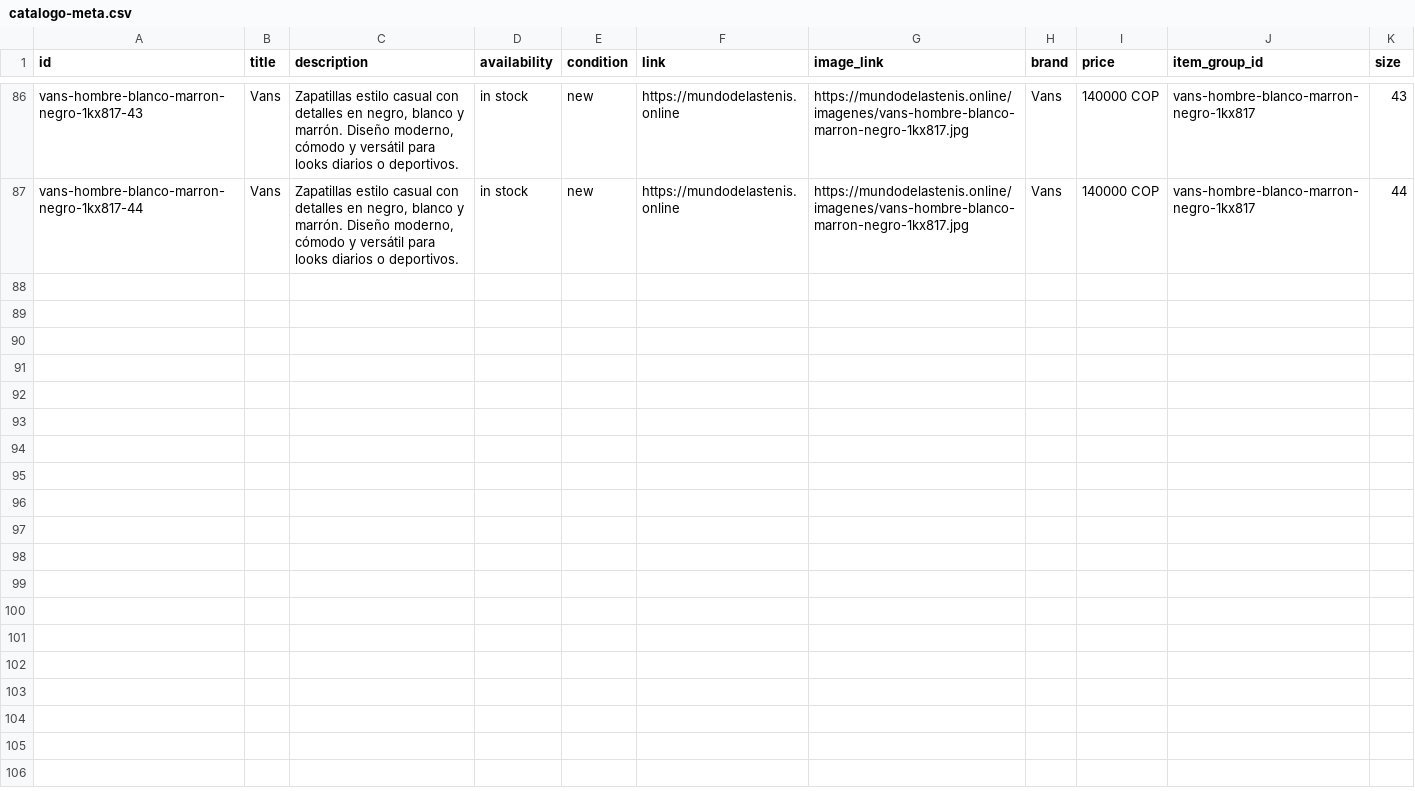
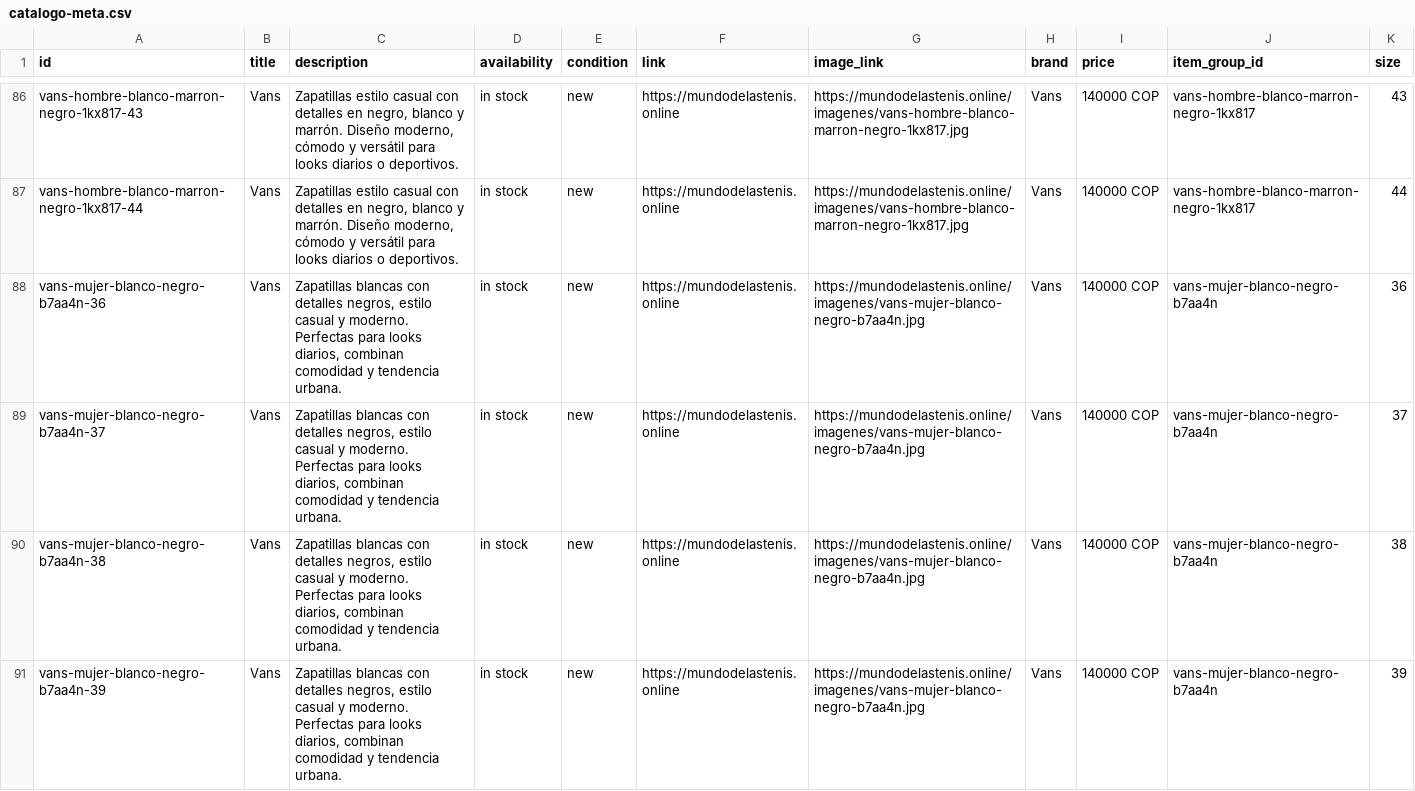
Before and after one commit to Aanticamperos/Mundo-de-las-tenis, a CSV file: catalogo-meta.csv, drawn as a sheet; only a part is shown, gaps mark what is left out.

Commit message:
Actualizar catálogo de WhatsApp

```diff
--- a/catalogo-meta.csv
+++ b/catalogo-meta.csv
@@ -87 +87,5 @@
 "vans-hombre-blanco-marron-negro-1kx817-44","Vans","Zapatillas estilo casual con detalles en negro, blanco y marrón. Diseño moderno, cómodo y versátil para looks diarios o deportivos.","in stock","new","https://mundodelastenis.online","https://mundodelastenis.online/imagenes/vans-hombre-blanco-marron-negro-1kx817.jpg","Vans","140000 COP","vans-hombre-blanco-marron-negro-1kx817","44"
+"vans-mujer-blanco-negro-b7aa4n-36","Vans","Zapatillas blancas con detalles negros, estilo casual y moderno. Perfectas para looks diarios, combinan comodidad y tendencia urbana.","in stock","new","https://mundodelastenis.online","https://mundodelastenis.online/imagenes/vans-mujer-blanco-negro-b7aa4n.jpg","Vans","140000 COP","vans-mujer-blanco-negro-b7aa4n","36"
+"vans-mujer-blanco-negro-b7aa4n-37","Vans","Zapatillas blancas con detalles negros, estilo casual y moderno. Perfectas para looks diarios, combinan comodidad y tendencia urbana.","in stock","new","https://mundodelastenis.online","https://mundodelastenis.online/imagenes/vans-mujer-blanco-negro-b7aa4n.jpg","Vans","140000 COP","vans-mujer-blanco-negro-b7aa4n","37"
+"vans-mujer-blanco-negro-b7aa4n-38","Vans","Zapatillas blancas con detalles negros, estilo casual y moderno. Perfectas para looks diarios, combinan comodidad y tendencia urbana.","in stock","new","https://mundodelastenis.online","https://mundodelastenis.online/imagenes/vans-mujer-blanco-negro-b7aa4n.jpg","Vans","140000 COP","vans-mujer-blanco-negro-b7aa4n","38"
+"vans-mujer-blanco-negro-b7aa4n-39","Vans","Zapatillas blancas con detalles negros, estilo casual y moderno. Perfectas para looks diarios, combinan comodidad y tendencia urbana.","in stock","new","https://mundodelastenis.online","https://mundodelastenis.online/imagenes/vans-mujer-blanco-negro-b7aa4n.jpg","Vans","140000 COP","vans-mujer-blanco-negro-b7aa4n","39"
```
